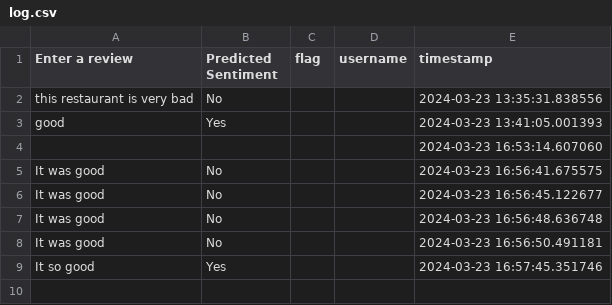
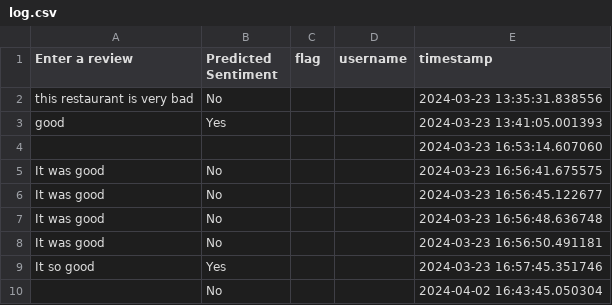
Before and after one commit to Omarashrafabdelghafour/Sentiment-Analysis, a CSV file: flagged/log.csv, drawn as a sheet.

```diff
--- a/flagged/log.csv
+++ b/flagged/log.csv
@@ -11 +11,2 @@ It was good,No,,,2024-03-23 16:56:50.491181
 It so good ,Yes,,,2024-03-23 16:57:45.351746
+,No,,,2024-04-02 16:43:45.050304
```
Also changed, not shown: 1 other file.
